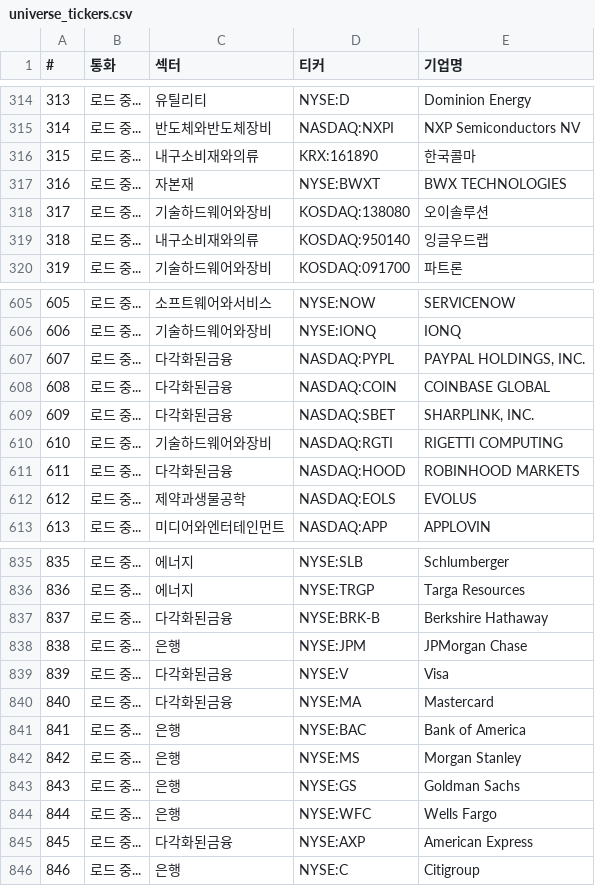
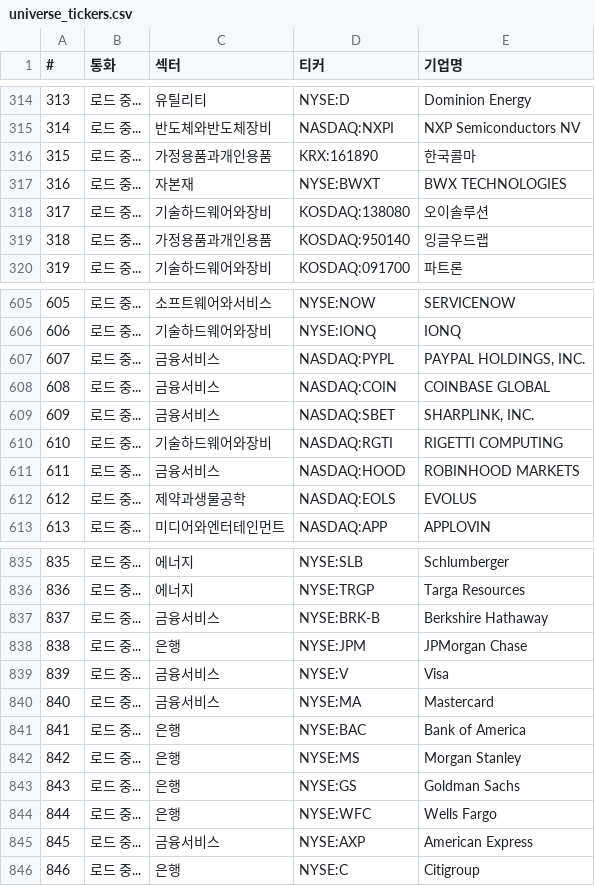
Before and after one commit to sisyphe10/Antigravity_Market_Dashboard, a CSV file: universe_tickers.csv, drawn as a sheet; only a part is shown, gaps mark what is left out; the diff covers the shown part only.

```diff
--- a/universe_tickers.csv
+++ b/universe_tickers.csv
@@ -315,6 +315,6 @@
 314,로드 중...,반도체와반도체장비,NASDAQ:NXPI,NXP Semiconductors NV
-315,로드 중...,내구소비재와의류,KRX:161890,한국콜마
+315,로드 중...,가정용품과개인용품,KRX:161890,한국콜마
 316,로드 중...,자본재,NYSE:BWXT,BWX TECHNOLOGIES
 317,로드 중...,기술하드웨어와장비,KOSDAQ:138080,오이솔루션
-318,로드 중...,내구소비재와의류,KOSDAQ:950140,잉글우드랩
+318,로드 중...,가정용품과개인용품,KOSDAQ:950140,잉글우드랩
 319,로드 중...,기술하드웨어와장비,KOSDAQ:091700,파트론
@@ -606,7 +606,7 @@
 606,로드 중...,기술하드웨어와장비,NYSE:IONQ,IONQ
-607,로드 중...,다각화된금융,NASDAQ:PYPL,"PAYPAL HOLDINGS, INC."
-608,로드 중...,다각화된금융,NASDAQ:COIN,COINBASE GLOBAL
-609,로드 중...,다각화된금융,NASDAQ:SBET,"SHARPLINK, INC."
+607,로드 중...,금융서비스,NASDAQ:PYPL,"PAYPAL HOLDINGS, INC."
+608,로드 중...,금융서비스,NASDAQ:COIN,COINBASE GLOBAL
+609,로드 중...,금융서비스,NASDAQ:SBET,"SHARPLINK, INC."
 610,로드 중...,기술하드웨어와장비,NASDAQ:RGTI,RIGETTI COMPUTING
-611,로드 중...,다각화된금융,NASDAQ:HOOD,ROBINHOOD MARKETS
+611,로드 중...,금융서비스,NASDAQ:HOOD,ROBINHOOD MARKETS
 612,로드 중...,제약과생물공학,NASDAQ:EOLS,EVOLUS
@@ -836,6 +836,6 @@
 836,로드 중...,에너지,NYSE:TRGP,Targa Resources
-837,로드 중...,다각화된금융,NYSE:BRK-B,Berkshire Hathaway
+837,로드 중...,금융서비스,NYSE:BRK-B,Berkshire Hathaway
 838,로드 중...,은행,NYSE:JPM,JPMorgan Chase
-839,로드 중...,다각화된금융,NYSE:V,Visa
-840,로드 중...,다각화된금융,NYSE:MA,Mastercard
+839,로드 중...,금융서비스,NYSE:V,Visa
+840,로드 중...,금융서비스,NYSE:MA,Mastercard
 841,로드 중...,은행,NYSE:BAC,Bank of America
@@ -844,3 +844,3 @@
 844,로드 중...,은행,NYSE:WFC,Wells Fargo
-845,로드 중...,다각화된금융,NYSE:AXP,American Express
+845,로드 중...,금융서비스,NYSE:AXP,American Express
 846,로드 중...,은행,NYSE:C,Citigroup
```
Also changed, not shown: 18 edited cells elsewhere in this file, 2 other files.
